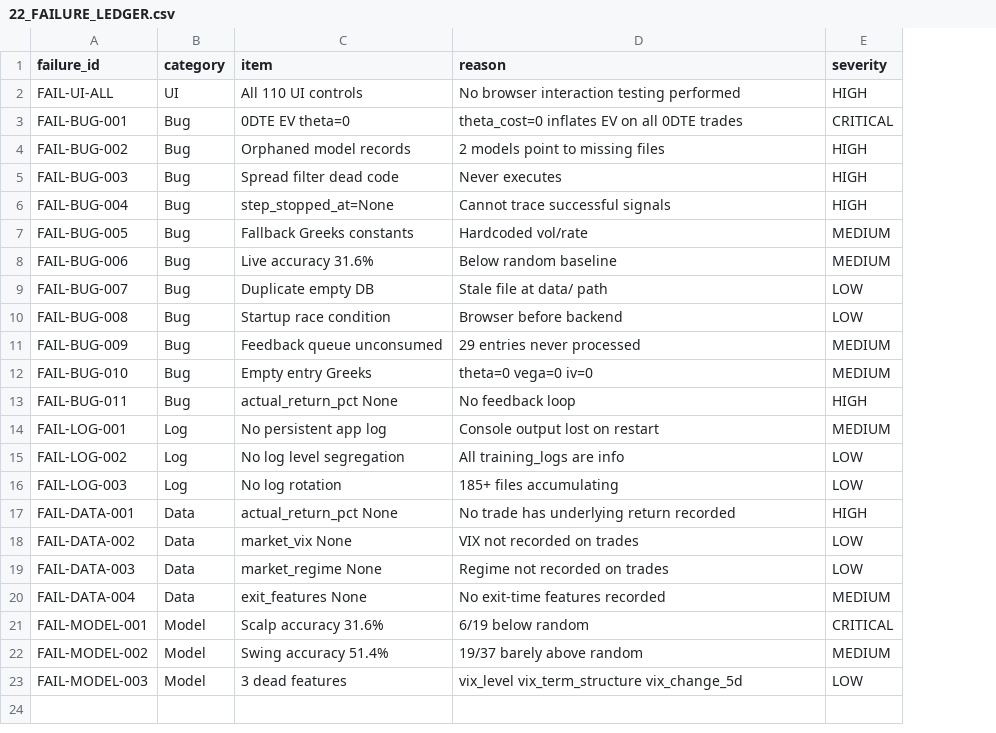
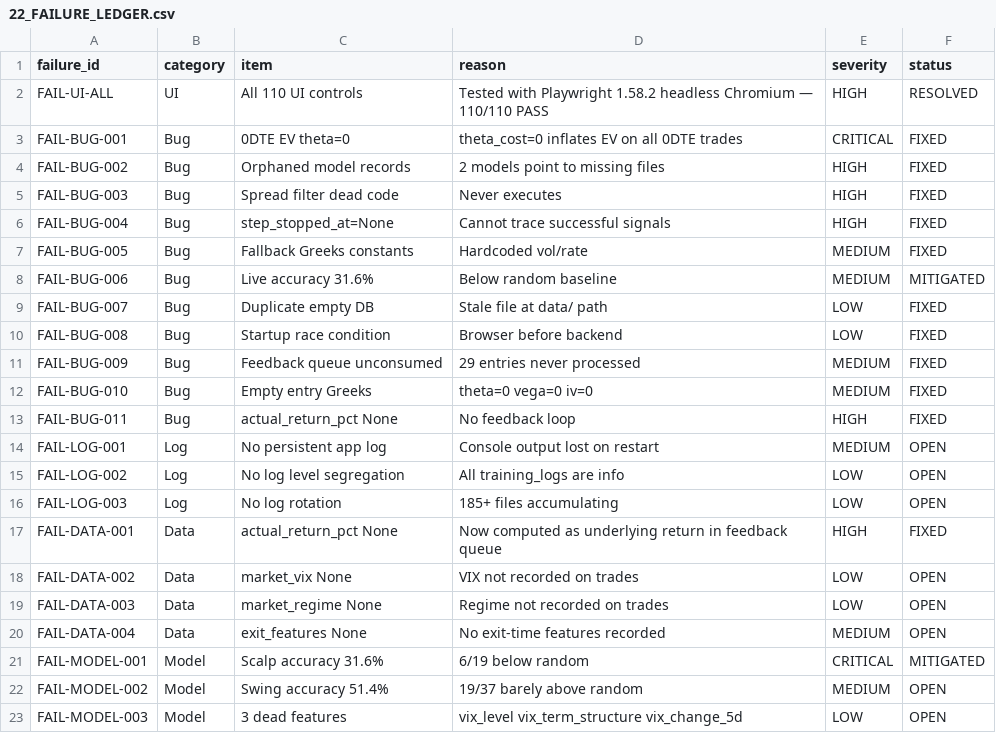
Before and after one commit to batman189/Options-Bot, a CSV file: AUDIT_PACKAGE/22_FAILURE_LEDGER.csv, drawn as a sheet; the diff names each change by its address in the sheet, - before the commit and + after, or states it on an @@ line.

```diff
--- a/AUDIT_PACKAGE/22_FAILURE_LEDGER.csv
+++ b/AUDIT_PACKAGE/22_FAILURE_LEDGER.csv
+column F (status), rows 2-23: RESOLVED | FIXED | FIXED | FIXED | FIXED | FIXED | MITIGATED | FIXED | FIXED | FIXED | FIXED | FIXED | OPEN | OPEN | OPEN | FIXED | OPEN | OPEN | OPEN | MITIGATED | OPEN | OPEN
-D2 (reason): No browser interaction testing performed
+D2 (reason): Tested with Playwright 1.58.2 headless Chromium — 110/110 PASS
-D17 (reason): No trade has underlying return recorded
+D17 (reason): Now computed as underlying return in feedback queue
```
Also changed, not shown: 4 other files.
